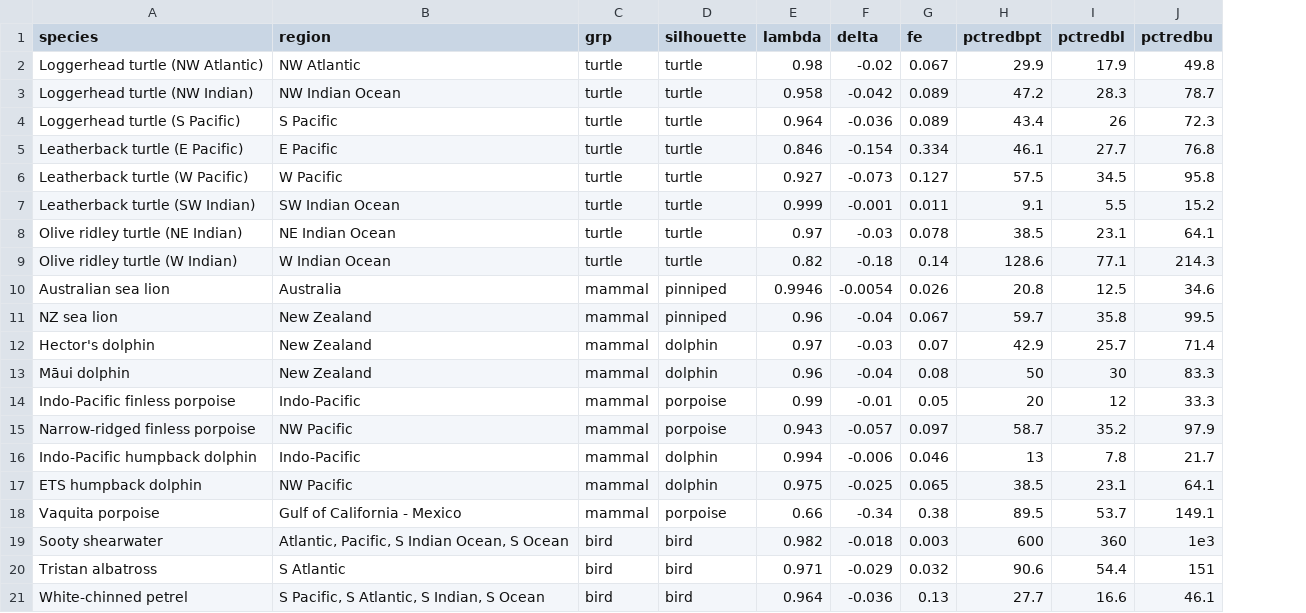
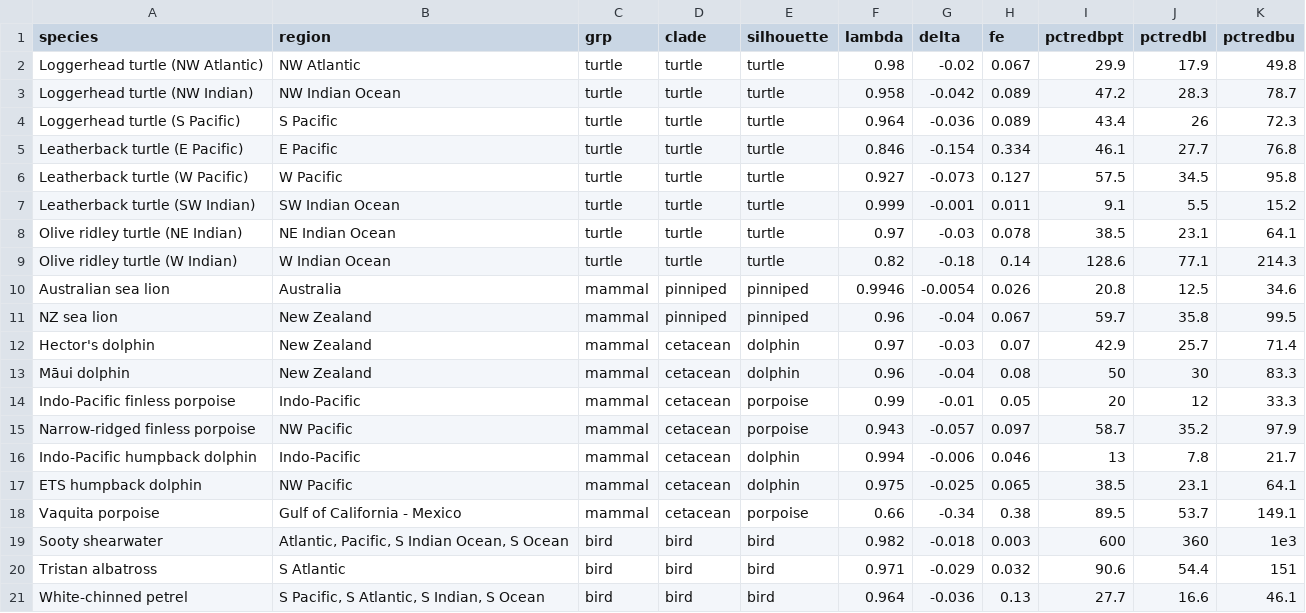
Before and after one commit to grantmcdermott/bycatch, a CSV file: Data/bycatch_species.csv, drawn as a sheet; the diff names each change by its address in the sheet, - before the commit and + after, or states it on an @@ line.

Commit message:
Figure grouping by clade

```diff
--- a/Data/bycatch_species.csv
+++ b/Data/bycatch_species.csv
+column D (clade), rows 2-21: turtle | turtle | turtle | turtle | turtle | turtle | turtle | turtle | pinniped | pinniped | cetacean | cetacean | cetacean | cetacean | cetacean | cetacean | cetacean | bird | bird | bird
```
Also changed, not shown: 10 other files.
